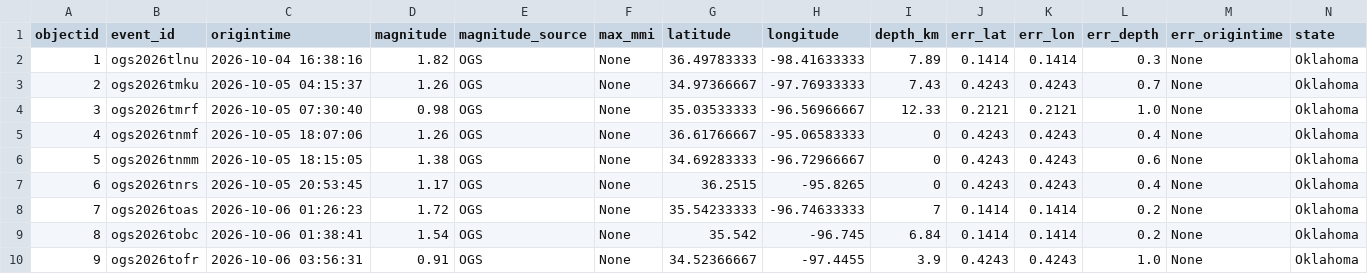
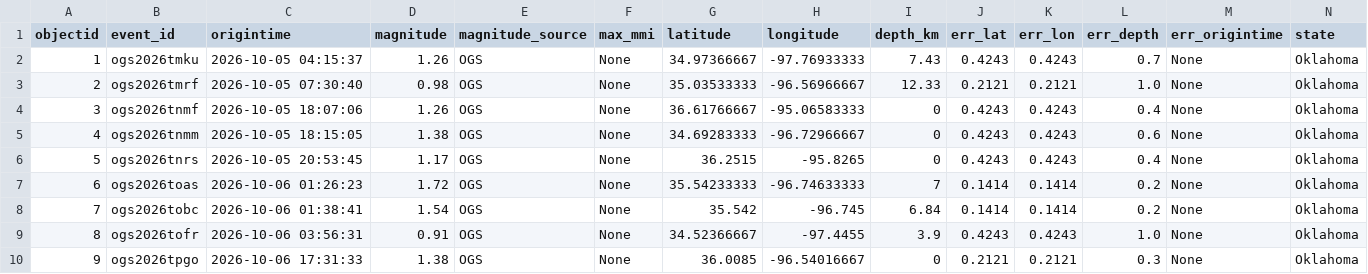
Before and after one commit to Hy-X/OGS_Catalog_Update, a CSV file: ogs_events_past_7days.csv, drawn as a sheet; only a part is shown; the shorter side is filled out with more unchanged rows; removed rows and columns are numbered as before the commit, all else as after; rows hold the shown columns only; the diff names each change by its address in the sheet, - before the commit and + after, or states it on an @@ line.

```diff
--- a/ogs_events_past_7days.csv
+++ b/ogs_events_past_7days.csv
-row 2: 1 | ogs2026tlnu | 2026-10-04 16:38:16 | 1.82 | OGS | None | 36.49783333 | -98.41633333 | 7.89 | 0.1414 | 0.1414 | 0.3 | None | Oklahoma
@@ column A (objectid) renumbered from row 2 down @@
```
Also changed, not shown: ogs_events_past_30days.csv.
